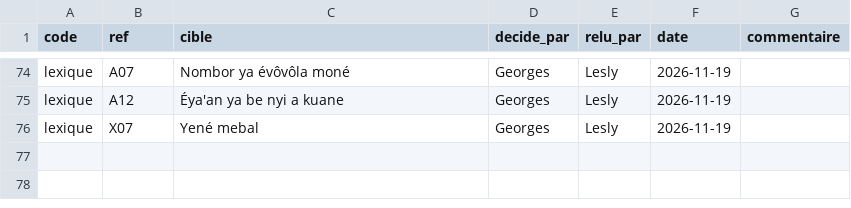
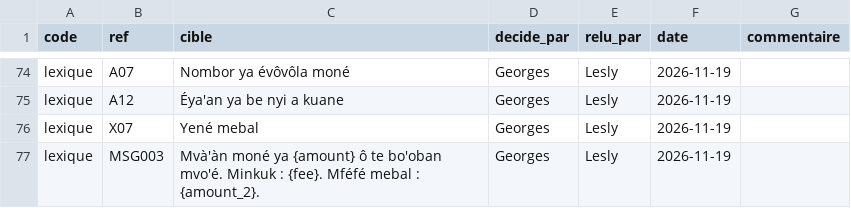
Before and after one commit to georgesmfee4/mayem, a CSV file: packs/bum/decisions.csv, drawn as a sheet; only a part is shown, gaps mark what is left out; the diff names each change by its address in the sheet, - before the commit and + after, or states it on an @@ line.

Commit message:
feat(bum): pack 0.8.2, retrait aligne sur « Mvà'àn » par Georges et Lesly

```diff
--- a/packs/bum/decisions.csv
+++ b/packs/bum/decisions.csv
+row 77: lexique | MSG003 | Mvà'àn moné ya {amount} ô te bo'oban mvo'é. Minkuk : {fee}. Mféfé mebal : {amount_2}. | Georges | Lesly | 2026-11-19
```
Also changed, not shown: packs/bum/glossaire.csv, 3 other files.
